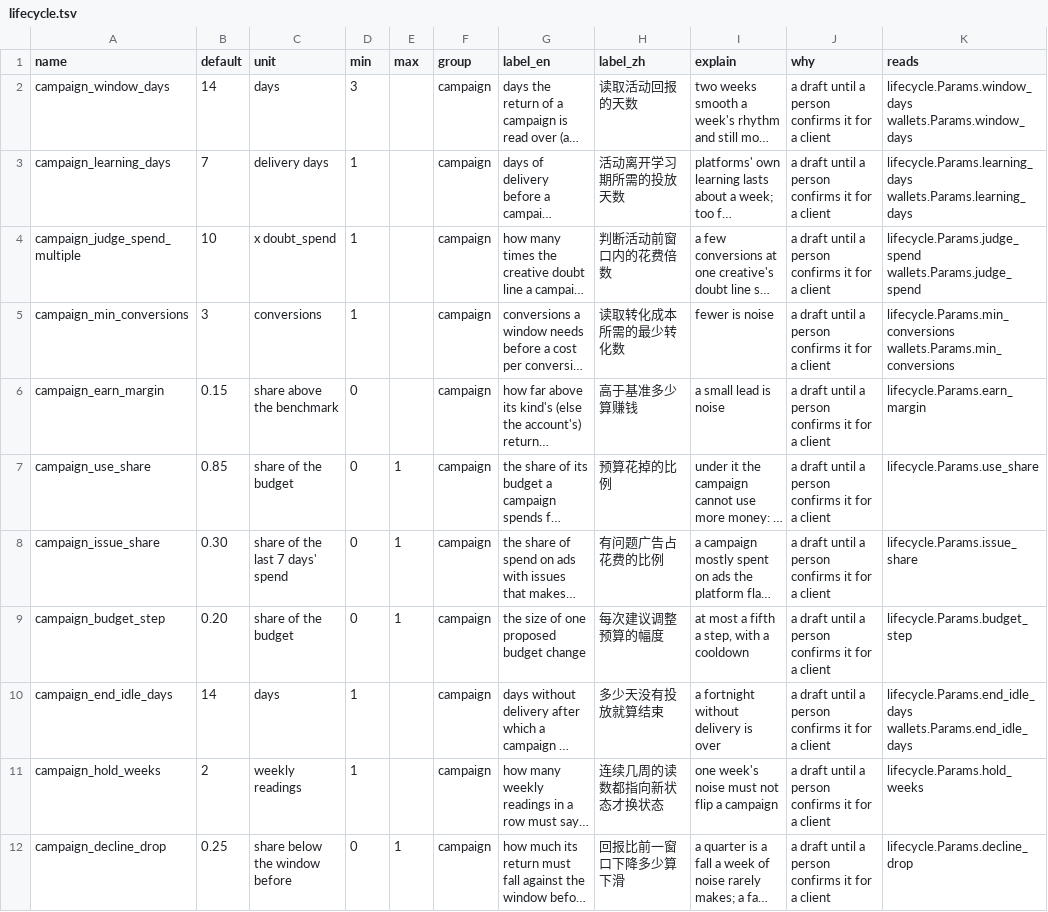
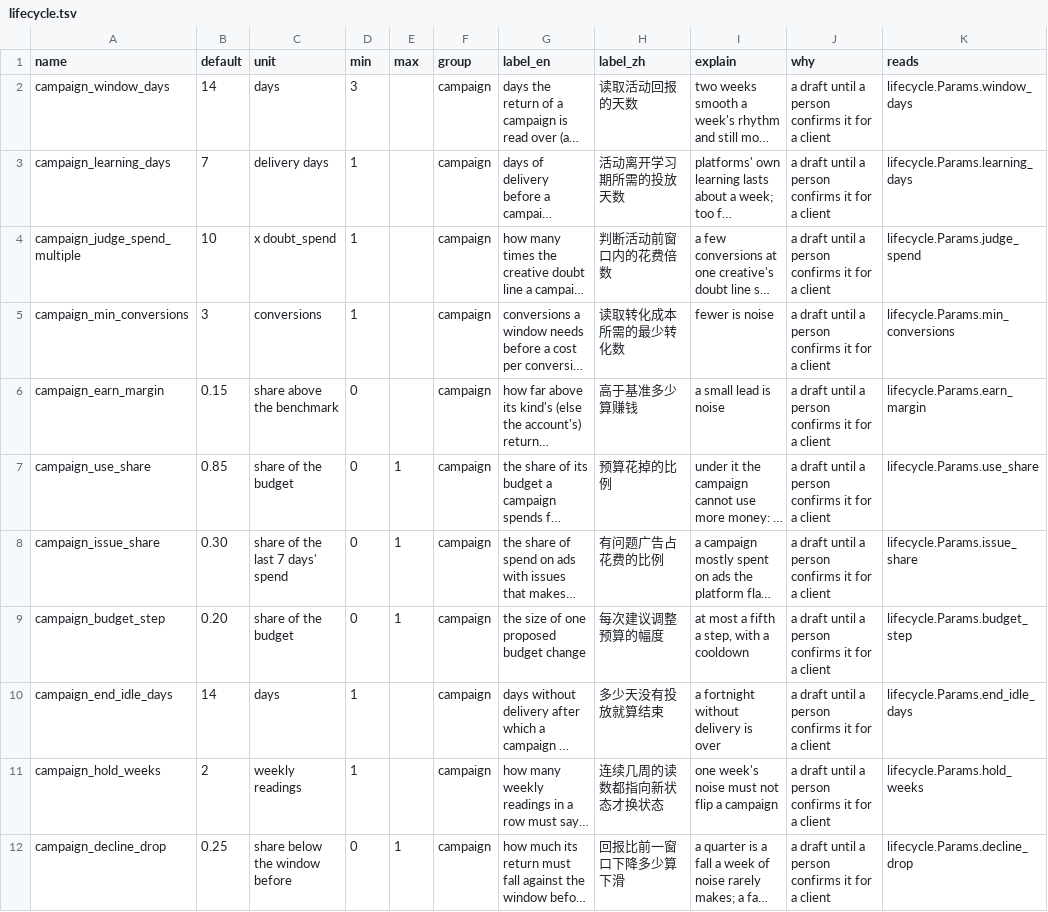
Before and after one commit to thaddeus-builds/skill-pack-playbook, a TSV file: kit/constants.d/lifecycle.tsv, drawn as a sheet; only a part is shown; long unchanged cells end in …; the diff names each change by its address in the sheet, - before the commit and + after, or states it on an @@ line.

```diff
--- a/kit/constants.d/lifecycle.tsv
+++ b/kit/constants.d/lifecycle.tsv
-K2 (reads): lifecycle.Params.window_days wallets.Params.window_days
+K2 (reads): lifecycle.Params.window_days
-K3 (reads): lifecycle.Params.learning_days wallets.Params.learning_days
+K3 (reads): lifecycle.Params.learning_days
-K4 (reads): lifecycle.Params.judge_spend wallets.Params.judge_spend
+K4 (reads): lifecycle.Params.judge_spend
-K5 (reads): lifecycle.Params.min_conversions wallets.Params.min_conversions
+K5 (reads): lifecycle.Params.min_conversions
-K10 (reads): lifecycle.Params.end_idle_days wallets.Params.end_idle_days
+K10 (reads): lifecycle.Params.end_idle_days
```
Also changed, not shown: 4 other files.
